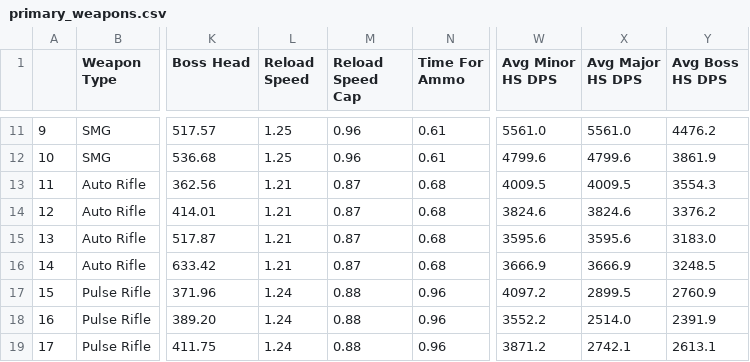
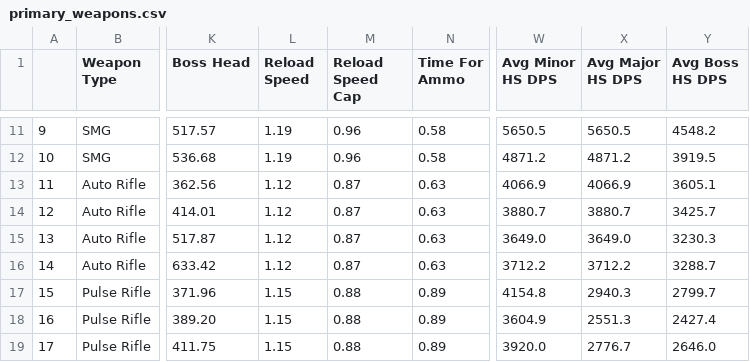
Before and after one commit to oalkayacd/D2STATOPTIMIZER, a CSV file: data/csv/primary_weapons.csv, drawn as a sheet; only a part is shown, gaps mark what is left out; the diff covers the shown part only; the diff names each change by its address in the sheet, - before the commit and + after, or states it on an @@ line.

```diff
--- a/data/csv/primary_weapons.csv
+++ b/data/csv/primary_weapons.csv
-L11:L12 (Reload Speed): 1.25
+L11:L12 (Reload Speed): 1.19
-N11:N12 (Time For Ammo): 0.61
+N11:N12 (Time For Ammo): 0.58
-W11 (Avg Minor HS DPS): 5561.0
+W11 (Avg Minor HS DPS): 5650.5
-X11 (Avg Major HS DPS): 5561.0
+X11 (Avg Major HS DPS): 5650.5
-Y11 (Avg Boss HS DPS): 4476.2
+Y11 (Avg Boss HS DPS): 4548.2
-W12 (Avg Minor HS DPS): 4799.6
+W12 (Avg Minor HS DPS): 4871.2
-X12 (Avg Major HS DPS): 4799.6
+X12 (Avg Major HS DPS): 4871.2
-Y12 (Avg Boss HS DPS): 3861.9
+Y12 (Avg Boss HS DPS): 3919.5
-L13:L16 (Reload Speed): 1.21
+L13:L16 (Reload Speed): 1.12
-N13:N16 (Time For Ammo): 0.68
+N13:N16 (Time For Ammo): 0.63
-W13 (Avg Minor HS DPS): 4009.5
+W13 (Avg Minor HS DPS): 4066.9
-X13 (Avg Major HS DPS): 4009.5
+X13 (Avg Major HS DPS): 4066.9
-Y13 (Avg Boss HS DPS): 3554.3
+Y13 (Avg Boss HS DPS): 3605.1
-W14 (Avg Minor HS DPS): 3824.6
+W14 (Avg Minor HS DPS): 3880.7
-X14 (Avg Major HS DPS): 3824.6
+X14 (Avg Major HS DPS): 3880.7
-Y14 (Avg Boss HS DPS): 3376.2
+Y14 (Avg Boss HS DPS): 3425.7
-W15 (Avg Minor HS DPS): 3595.6
+W15 (Avg Minor HS DPS): 3649.0
-X15 (Avg Major HS DPS): 3595.6
+X15 (Avg Major HS DPS): 3649.0
-Y15 (Avg Boss HS DPS): 3183.0
+Y15 (Avg Boss HS DPS): 3230.3
-W16 (Avg Minor HS DPS): 3666.9
+W16 (Avg Minor HS DPS): 3712.2
-X16 (Avg Major HS DPS): 3666.9
+X16 (Avg Major HS DPS): 3712.2
-Y16 (Avg Boss HS DPS): 3248.5
+Y16 (Avg Boss HS DPS): 3288.7
-L17:L19 (Reload Speed): 1.24
+L17:L19 (Reload Speed): 1.15
-N17:N19 (Time For Ammo): 0.96
+N17:N19 (Time For Ammo): 0.89
-W17 (Avg Minor HS DPS): 4097.2
+W17 (Avg Minor HS DPS): 4154.8
-X17 (Avg Major HS DPS): 2899.5
+X17 (Avg Major HS DPS): 2940.3
-Y17 (Avg Boss HS DPS): 2760.9
+Y17 (Avg Boss HS DPS): 2799.7
-W18 (Avg Minor HS DPS): 3552.2
+W18 (Avg Minor HS DPS): 3604.9
-X18 (Avg Major HS DPS): 2514.0
+X18 (Avg Major HS DPS): 2551.3
-Y18 (Avg Boss HS DPS): 2391.9
+Y18 (Avg Boss HS DPS): 2427.4
-W19 (Avg Minor HS DPS): 3871.2
+W19 (Avg Minor HS DPS): 3920.0
-X19 (Avg Major HS DPS): 2742.1
+X19 (Avg Major HS DPS): 2776.7
-Y19 (Avg Boss HS DPS): 2613.1
+Y19 (Avg Boss HS DPS): 2646.0
```
Also changed, not shown: 100 edited cells elsewhere in this file, data/csv/special_weapons.csv, 3 other files.
